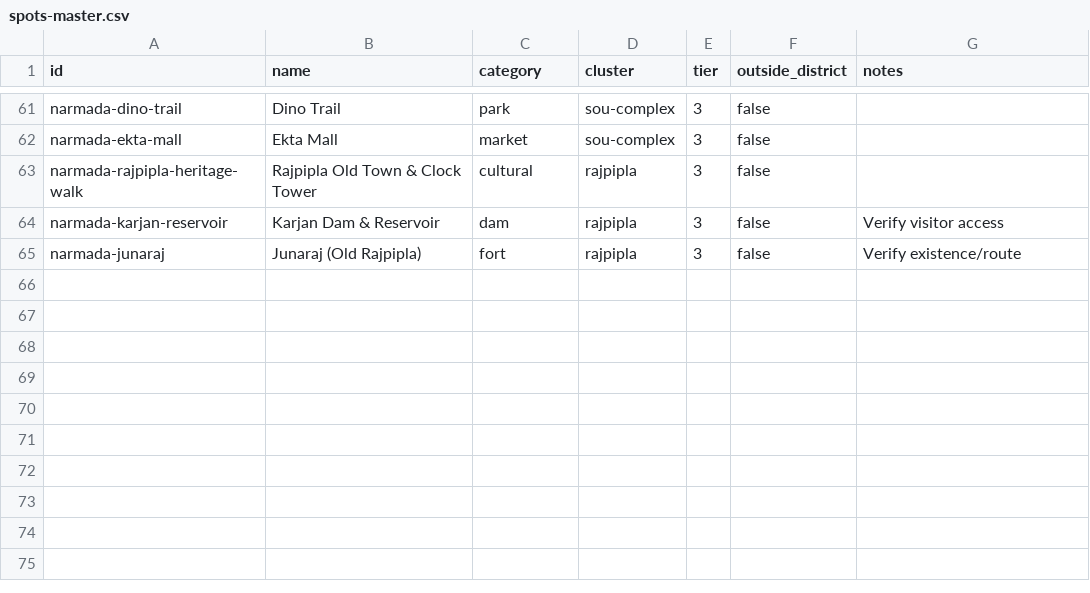
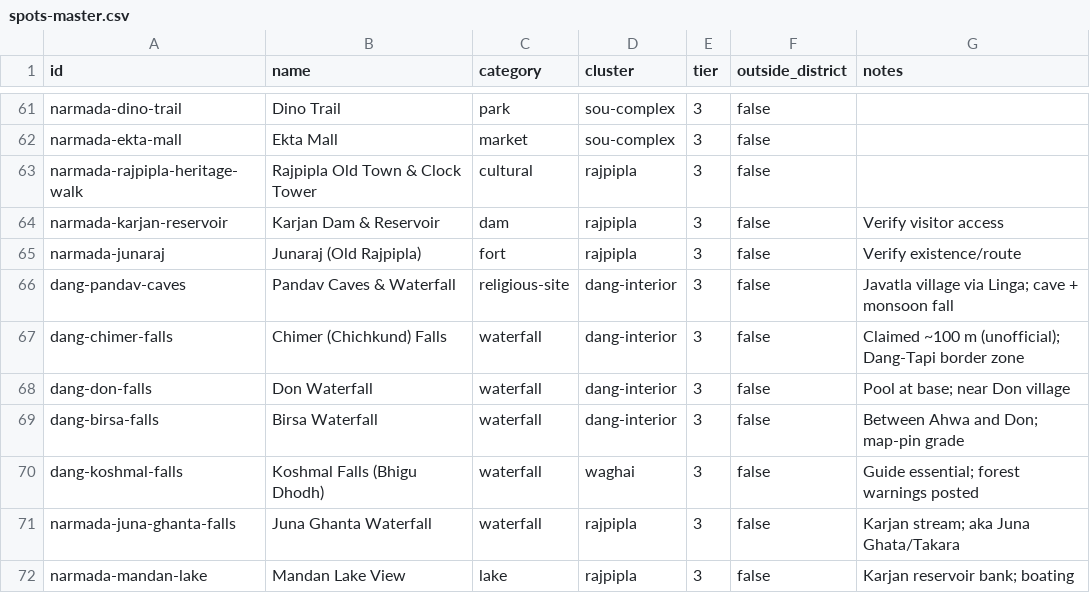
Before and after one commit to Rushi-45/dandak, a CSV file: seed/spots-master.csv, drawn as a sheet; only a part is shown, gaps mark what is left out.

Commit message:
feat(spot): 7 pinch-in additions - pandav caves, chimer, don falls, birsa, koshmal, juna ghanta, mandan lake (64 -> 71)

```diff
--- a/seed/spots-master.csv
+++ b/seed/spots-master.csv
@@ -65 +65,8 @@ narmada-karjan-reservoir,Karjan Dam & Reservoir,dam,rajpipla,3,false,Verify visi
 narmada-junaraj,Junaraj (Old Rajpipla),fort,rajpipla,3,false,Verify existence/route
+dang-pandav-caves,Pandav Caves & Waterfall,religious-site,dang-interior,3,false,Javatla village via Linga; cave + monsoon fall
+dang-chimer-falls,Chimer (Chichkund) Falls,waterfall,dang-interior,3,false,Claimed ~100 m (unofficial); Dang-Tapi border zone
+dang-don-falls,Don Waterfall,waterfall,dang-interior,3,false,Pool at base; near Don village
+dang-birsa-falls,Birsa Waterfall,waterfall,dang-interior,3,false,Between Ahwa and Don; map-pin grade
+dang-koshmal-falls,Koshmal Falls (Bhigu Dhodh),waterfall,waghai,3,false,Guide essential; forest warnings posted
+narmada-juna-ghanta-falls,Juna Ghanta Waterfall,waterfall,rajpipla,3,false,Karjan stream; aka Juna Ghata/Takara
+narmada-mandan-lake,Mandan Lake View,lake,rajpipla,3,false,Karjan reservoir bank; boating
```
Also changed, not shown: 12 other files.
